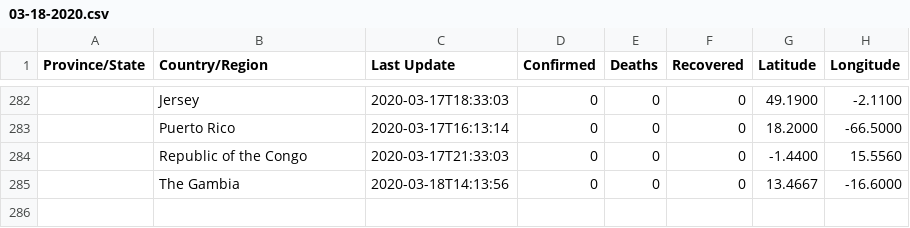
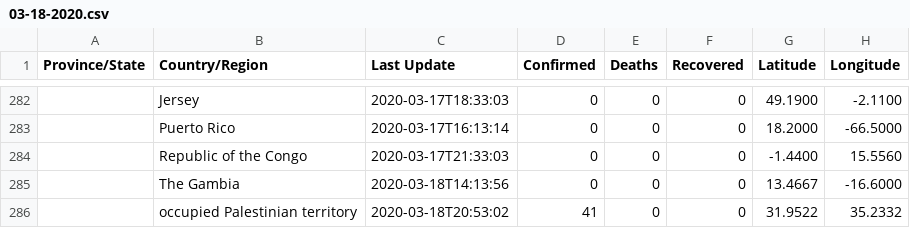
Before and after one commit to VTSTech/VTSTech-COVID19.py, a CSV file: csse_covid_19_data/csse_covid_19_daily_reports/03-18-2020.csv, drawn as a sheet; only a part is shown, gaps mark what is left out; the diff names each change by its address in the sheet, - before the commit and + after, or states it on an @@ line.

```diff
--- a/csse_covid_19_data/csse_covid_19_daily_reports/03-18-2020.csv
+++ b/csse_covid_19_data/csse_covid_19_daily_reports/03-18-2020.csv
+row 286:  | occupied Palestinian territory | 2020-03-18T20:53:02 | 41 | 0 | 0 | 31.9522 | 35.2332
```
Also changed, not shown: csse_covid_19_data/csse_covid_19_daily_reports/03-19-2020.csv, csse_covid_19_data/csse_covid_19_daily_reports/03-20-2020.csv, 11 other files.
